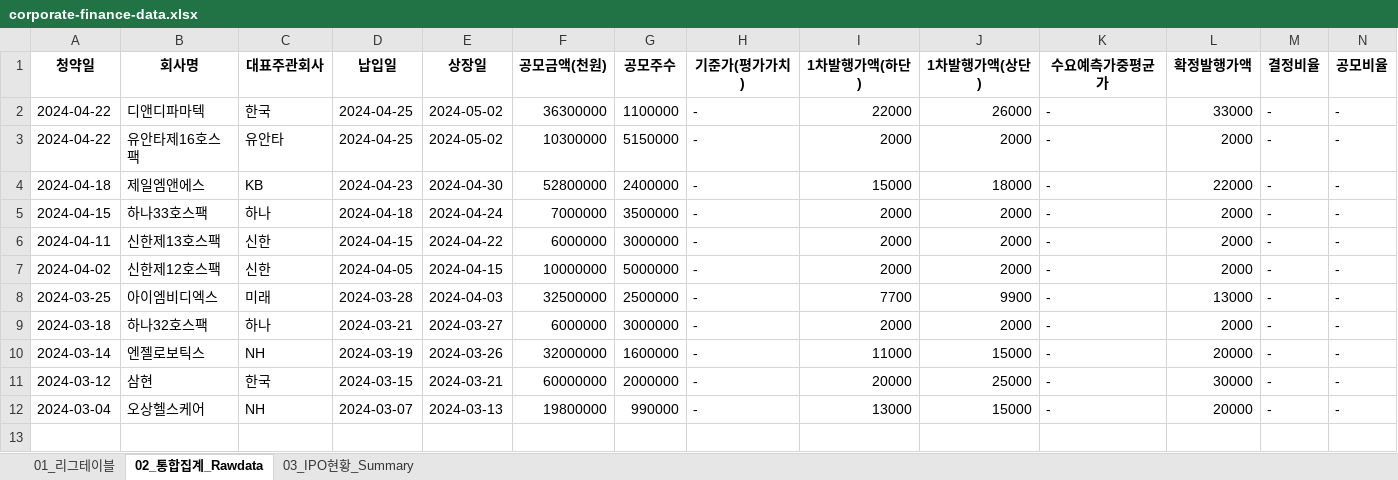
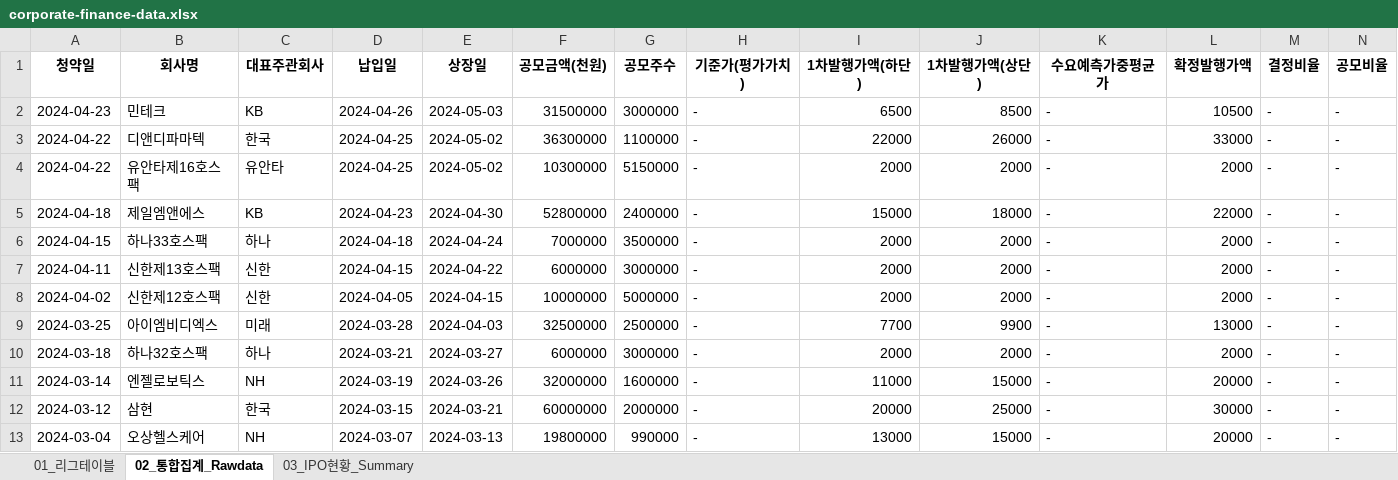
Before and after one commit to Kis-ds/IPO, an Excel workbook: datasets/corporate-finance-data.xlsx, sheet 02_통합집계_Rawdata, drawn as a sheet; only a part is shown; values as stored, in another font and other column widths than the file's, no borders; rows hold the shown columns only; the diff names each change by its address in the sheet, - before the commit and + after, or states it on an @@ line.

```diff
--- a/datasets/corporate-finance-data.xlsx (sheet 02_통합집계_Rawdata)
+++ b/datasets/corporate-finance-data.xlsx (sheet 02_통합집계_Rawdata)
+row 2: 2024-04-23 | 민테크 | KB | 2024-04-26 | 2024-05-03 | 31500000 | 3000000 | - | 6500 | 8500 | - | 10500 | - | -
```
Also changed, not shown: sheet 01_리그테이블, sheet 03_IPO현황_Summary, datasets/form1.xlsx, datasets/form2.xlsx, 4 other files.
